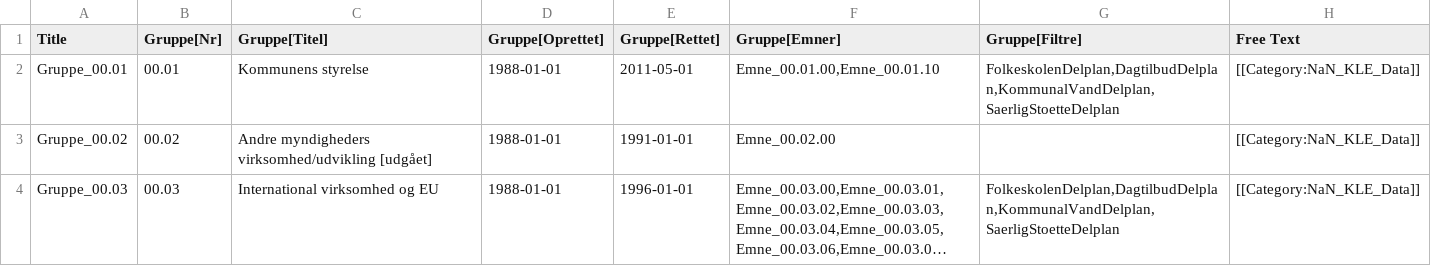
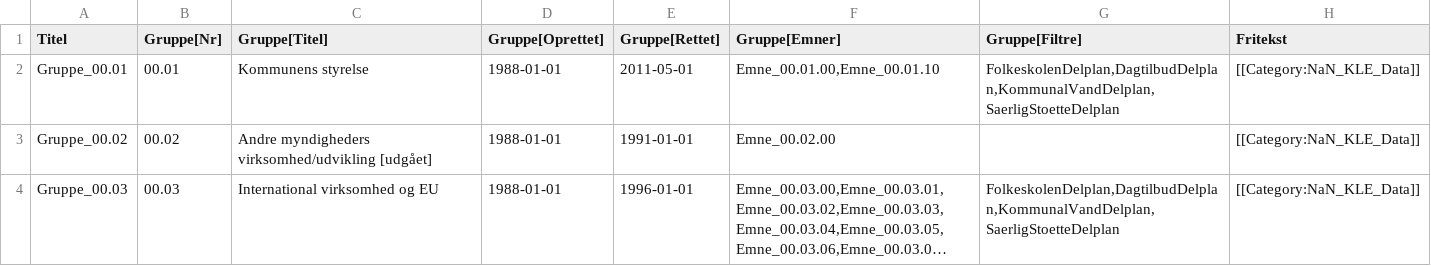
Before and after one commit to ballerupgis/SeMaWi, a CSV file: KLE-data/grupper.csv, drawn as a sheet; only a part is shown; long unchanged cells end in ….

Commit message:
fix language in CSV table header

```diff
--- a/KLE-data/grupper.csv
+++ b/KLE-data/grupper.csv
@@ -1,2 +1,2 @@
-Title,Gruppe[Nr],Gruppe[Titel],Gruppe[Oprettet],Gruppe[Rettet],Gruppe[Emner],Gruppe[Filtre],Free Text
+Titel,Gruppe[Nr],Gruppe[Titel],Gruppe[Oprettet],Gruppe[Rettet],Gruppe[Emner],Gruppe[Filtre],Fritekst
 Gruppe_00.01,00.01,"Kommunens styrelse",1988-01-01,2011-05-01,"Emne_00.01.00,Emne_00.01.10","FolkeskolenDelplan,DagtilbudDelplan,KommunalVandDelplan,SaerligStoetteDelplan",[[Category:NaN_KLE_Data]]
```
Also changed, not shown: KLE-data/retskilder.csv.
